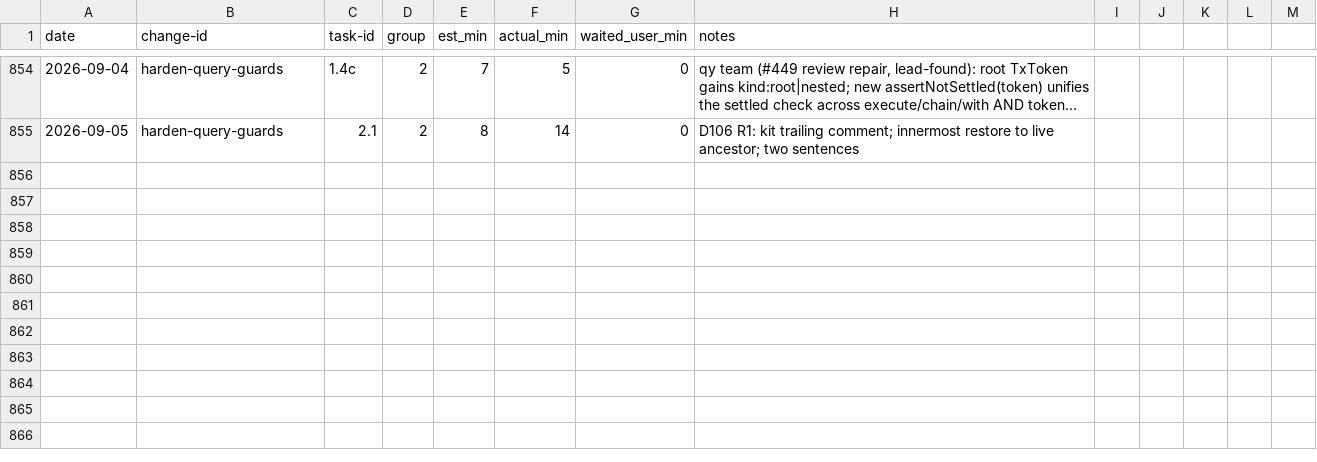
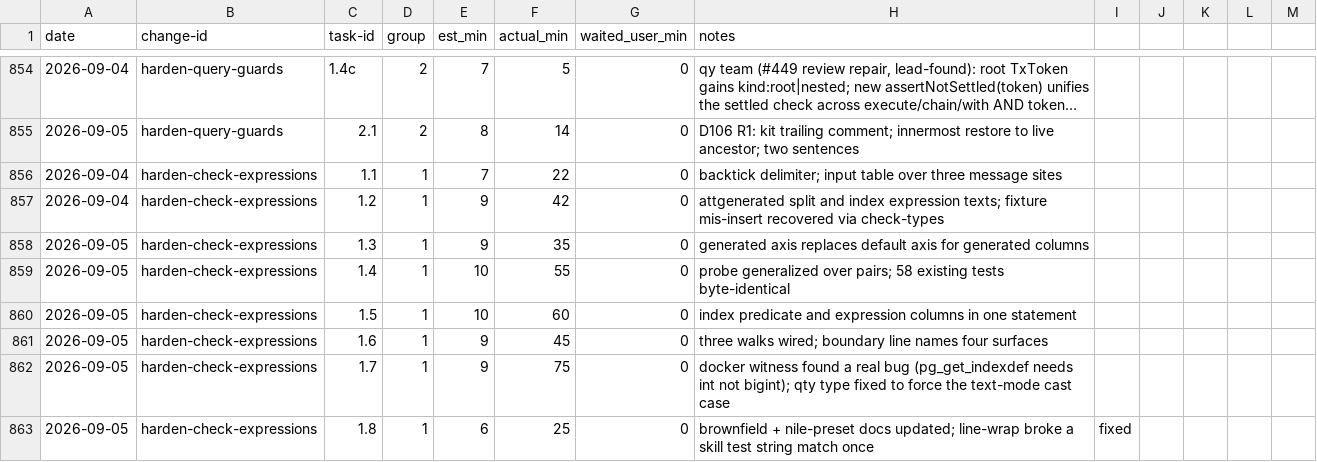
Before and after one commit to quickstart-now/hejbro, a CSV file: openspec/task-times.csv, drawn as a sheet; only a part is shown, gaps mark what is left out; long unchanged cells end in …; the diff names each change by its address in the sheet, - before the commit and + after, or states it on an @@ line.

Commit message:
chore(openspec): close harden-check-expressions group 1

```diff
--- a/openspec/task-times.csv
+++ b/openspec/task-times.csv
+row 856: 2026-09-04 | harden-check-expressions | 1.1 | 1 | 7 | 22 | 0 | backtick delimiter; input table over three message sites
+row 857: 2026-09-04 | harden-check-expressions | 1.2 | 1 | 9 | 42 | 0 | attgenerated split and index expression texts; fixture mis-insert recovered via check-types
+row 858: 2026-09-05 | harden-check-expressions | 1.3 | 1 | 9 | 35 | 0 | generated axis replaces default axis for generated columns
+row 859: 2026-09-05 | harden-check-expressions | 1.4 | 1 | 10 | 55 | 0 | probe generalized over pairs; 58 existing tests byte-identical
+row 860: 2026-09-05 | harden-check-expressions | 1.5 | 1 | 10 | 60 | 0 | index predicate and expression columns in one statement
+row 861: 2026-09-05 | harden-check-expressions | 1.6 | 1 | 9 | 45 | 0 | three walks wired; boundary line names four surfaces
+row 862: 2026-09-05 | harden-check-expressions | 1.7 | 1 | 9 | 75 | 0 | docker witness found a real bug (pg_get_indexdef needs int not bigint); qty type fixed to force the text-mode cast case
+row 863: 2026-09-05 | harden-check-expressions | 1.8 | 1 | 6 | 25 | 0 | brownfield + nile-preset docs updated; line-wrap broke a skill test string match once | fixed
```
Also changed, not shown: 12 other files.
